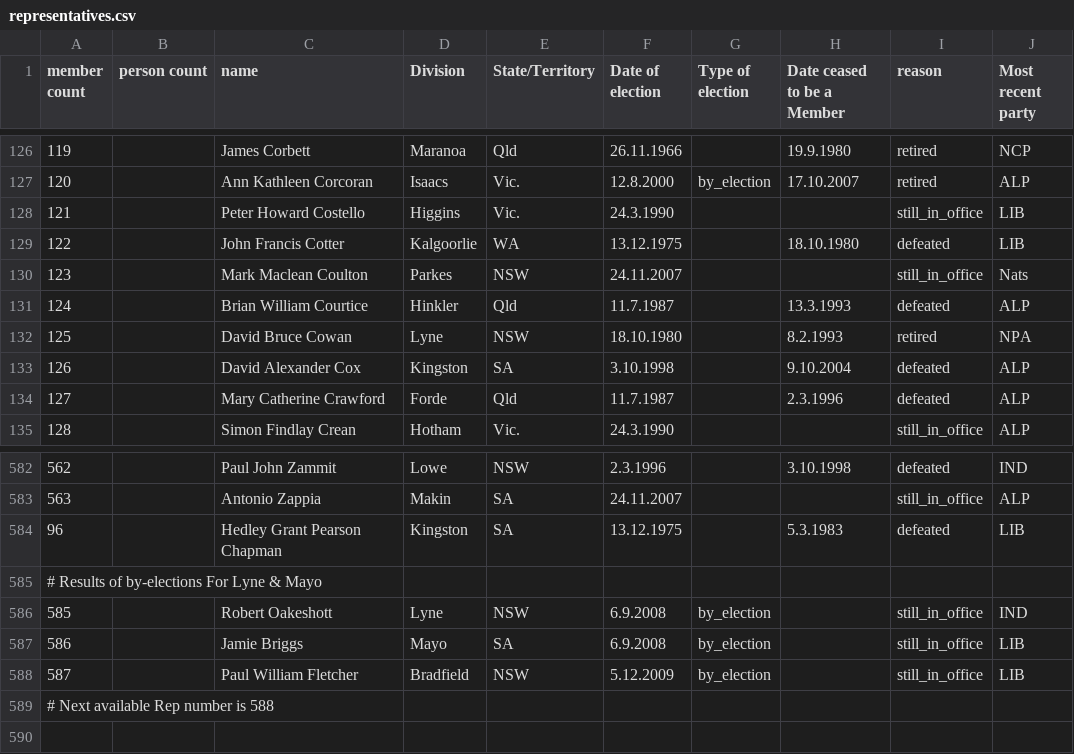
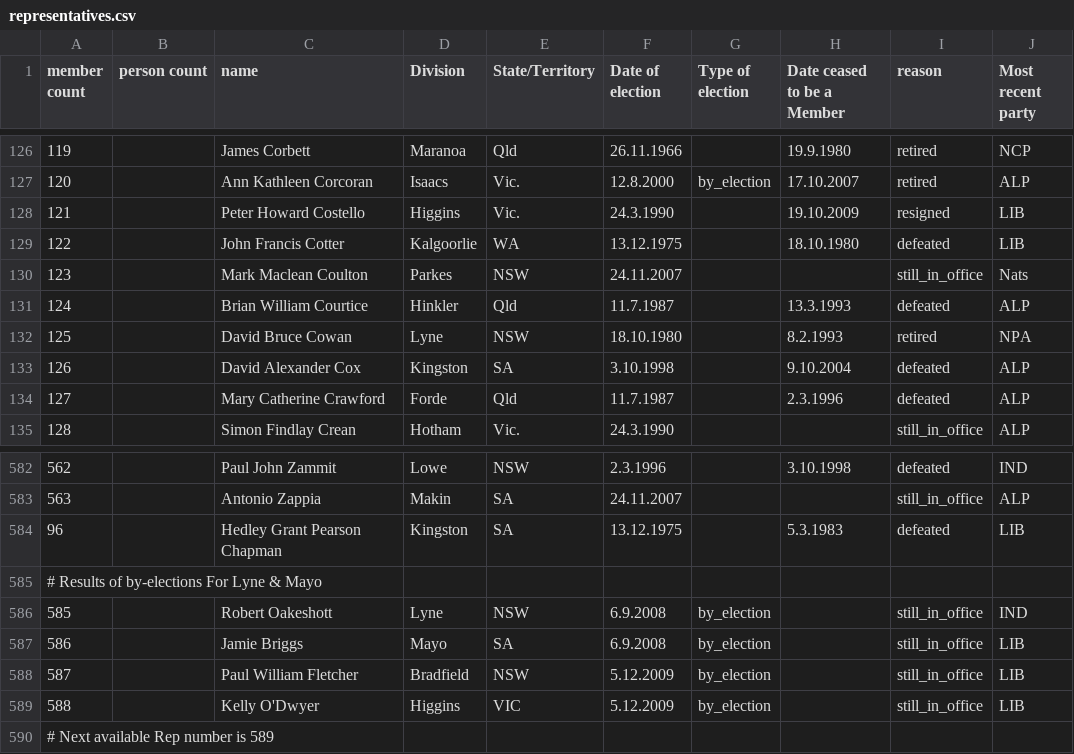
Before and after one commit to openaustralia/openaustralia-parser, a CSV file: data/representatives.csv, drawn as a sheet; only a part is shown, gaps mark what is left out.

Commit message:
Resignation of Peter Costello and election in by-election of Kelly O'Dwyer

```diff
--- a/data/representatives.csv
+++ b/data/representatives.csv
@@ -127,3 +127,3 @@ member count,person count,name,Division,State/Territory,Date of election,Type of
 120,,Ann Kathleen Corcoran,Isaacs,Vic.,12.8.2000,by_election,17.10.2007,retired,ALP
-121,,Peter Howard Costello,Higgins,Vic.,24.3.1990,, ,still_in_office,LIB
+121,,Peter Howard Costello,Higgins,Vic.,24.3.1990,,19.10.2009,resigned,LIB
 122,,John Francis Cotter,Kalgoorlie,WA,13.12.1975,,18.10.1980,defeated,LIB
@@ -588,2 +588,3 @@ member count,person count,name,Division,State/Territory,Date of election,Type of
 587,,Paul William Fletcher,Bradfield,NSW,5.12.2009,by_election,,still_in_office,LIB
-# Next available Rep number is 588
+588,,Kelly O'Dwyer,Higgins,VIC,5.12.2009,by_election,,still_in_office,LIB
+# Next available Rep number is 589
```
Also changed, not shown: data/people.csv.
